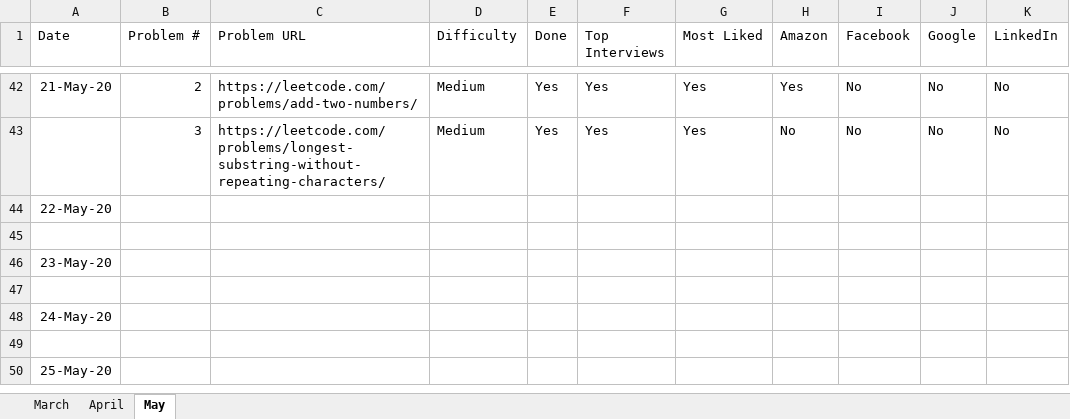
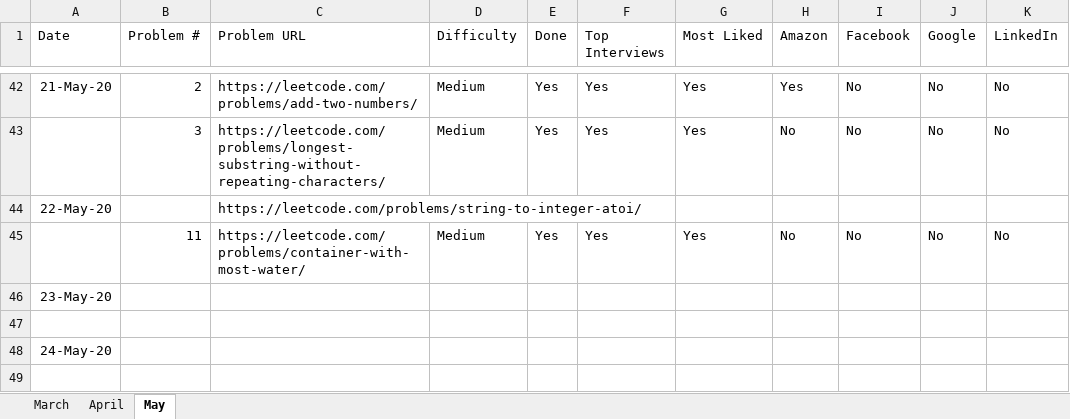
Before and after one commit to fahim0120/leetcode, an Excel workbook: Leetcode Team 403 Habiter.xlsx, sheet May, drawn as a sheet; only a part is shown, gaps mark what is left out; the shorter side is filled out with more unchanged rows; values as stored, in another font and other column widths than the file's, no borders; table styles not drawn; the diff names each change by its address in the sheet, - before the commit and + after, or states it on an @@ line.

Commit message:
problem 11 max area using two pointers.

```diff
--- a/Leetcode Team 403 Habiter.xlsx (sheet May)
+++ b/Leetcode Team 403 Habiter.xlsx (sheet May)
-C44 (Problem URL): (empty)
+C44 (Problem URL): https://leetcode.com/problems/string-to-integer-atoi/
-row 45: (empty)
+row 45:  | 11 | https://leetcode.com/problems/container-with-most-water/ | Medium | Yes | Yes | Yes | No | No | No | No
```
Also changed, not shown: sheet March, 1 other file.
